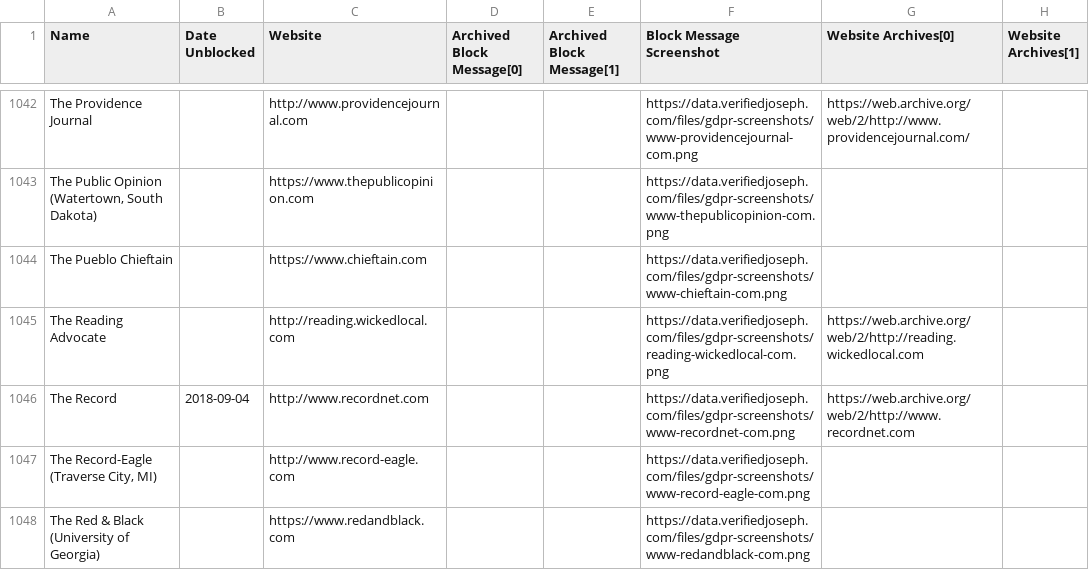
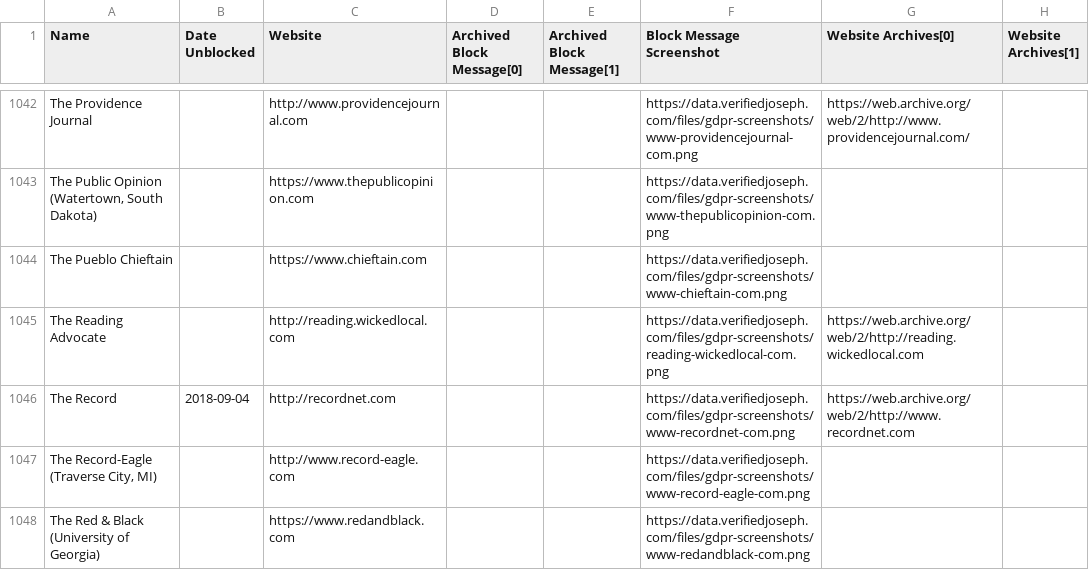
Before and after one commit to VerifiedJoseph/data.verifiedjoseph.com, a CSV file: website-blocked-gdpr.csv, drawn as a sheet; only a part is shown, gaps mark what is left out; the diff covers the shown part only.

Commit message:
Remove www[.] from 5 websites and add https to 2 websites

```diff
--- a/website-blocked-gdpr.csv
+++ b/website-blocked-gdpr.csv
@@ -1045,3 +1045,3 @@ The Pueblo Chieftain,,https://www.chieftain.com,,,https://data.verifiedjoseph.co
 The Reading Advocate,,http://reading.wickedlocal.com,,,https://data.verifiedjoseph.com/files/gdpr-screenshots/reading-wickedlocal-com.png,https://web.archive.org/web/2/http://reading.wickedlocal.com,
-The Record,2018-09-04,http://www.recordnet.com,,,https://data.verifiedjoseph.com/files/gdpr-screenshots/www-recordnet-com.png,https://web.archive.org/web/2/http://www.recordnet.com,
+The Record,2018-09-04,http://recordnet.com,,,https://data.verifiedjoseph.com/files/gdpr-screenshots/www-recordnet-com.png,https://web.archive.org/web/2/http://www.recordnet.com,
 "The Record-Eagle (Traverse City, MI)",,http://www.record-eagle.com,,,https://data.verifiedjoseph.com/files/gdpr-screenshots/www-record-eagle-com.png,,
```
Also changed, not shown: 5 edited cells elsewhere in this file.
